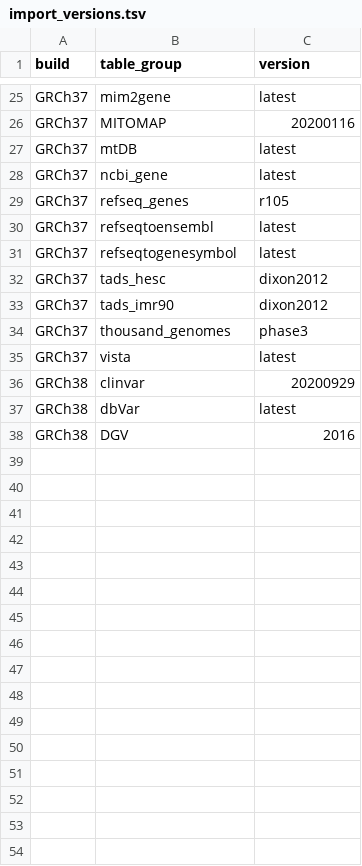
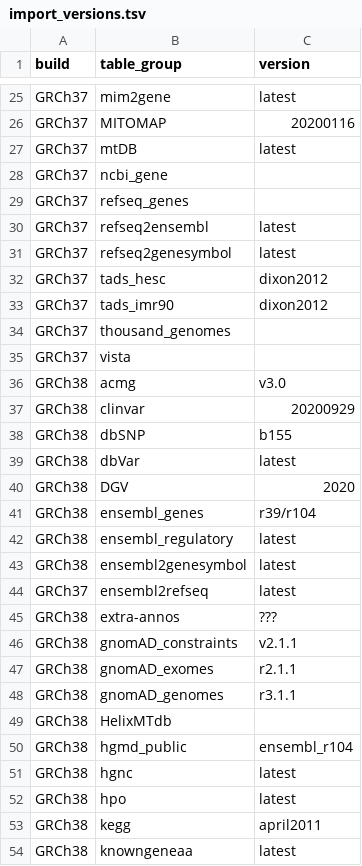
Before and after one commit to varfish-org/varfish-db-downloader, a TSV file: import_versions.tsv, drawn as a sheet; only a part is shown, gaps mark what is left out; the diff covers the shown part only.

Commit message:
Update import_versions.tsv

```diff
--- a/import_versions.tsv
+++ b/import_versions.tsv
@@ -28,4 +28,4 @@ GRCh37	mtDB	latest
-GRCh37	ncbi_gene	latest
-GRCh37	refseq_genes	r105
-GRCh37	refseqtoensembl	latest
-GRCh37	refseqtogenesymbol	latest
+GRCh37 	ncbi_gene
+GRCh37 	refseq_genes
+GRCh37 	refseq2ensembl 	latest
+GRCh37 	refseq2genesymbol 	latest
@@ -34,2 +34,3 @@ GRCh37	tads_imr90	dixon2012
-GRCh37	thousand_genomes	phase3
-GRCh37	vista	latest
+GRCh37 	thousand_genomes
+GRCh37 	vista
+GRCh38 	acmg 	v3.0	
@@ -36,0 +38 @@ GRCh38	clinvar	20200929
+GRCh38 	dbSNP 	b155
@@ -38 +40,15 @@ GRCh38	dbVar	latest
-GRCh38	DGV	2016
+GRCh38 	DGV 	2020
+GRCh38 	ensembl_genes 	r39/r104
+GRCh38 	ensembl_regulatory 	latest
+GRCh38 	ensembl2genesymbol	latest
+GRCh37 	ensembl2refseq 	latest
+GRCh38 	extra-annos 	???
+GRCh38 	gnomAD_constraints 	v2.1.1
+GRCh38 	gnomAD_exomes 	r2.1.1
+GRCh38 	gnomAD_genomes 	r3.1.1
+GRCh38 	HelixMTdb
+GRCh38 	hgmd_public 	ensembl_r104
+GRCh38 	hgnc 	latest
+GRCh38 	hpo 	latest
+GRCh38 	kegg 	april2011
+GRCh38 	knowngeneaa 	latest
```
Also changed, not shown: 9 added rows and 13 edited cells elsewhere in this file.
